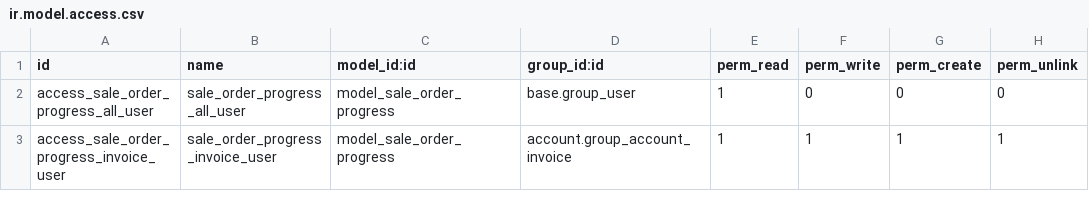
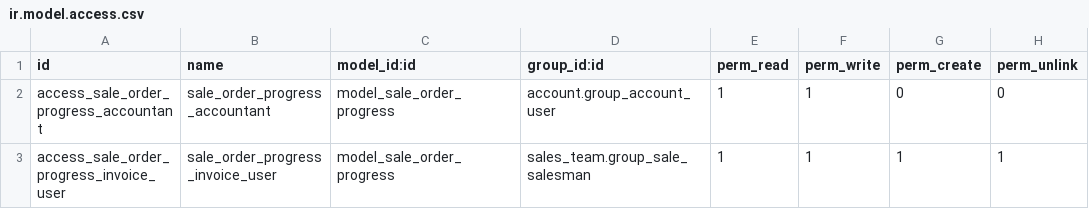
Before and after one commit to efatto/e-account, a CSV file: sale_order_progress/security/ir.model.access.csv, drawn as a sheet.

Commit message:
[IMP] currency compute function - add invoice lines linked to sale lines field

```diff
--- a/sale_order_progress/security/ir.model.access.csv
+++ b/sale_order_progress/security/ir.model.access.csv
@@ -1,3 +1,3 @@
 id,name,model_id:id,group_id:id,perm_read,perm_write,perm_create,perm_unlink
-access_sale_order_progress_all_user,sale_order_progress_all_user,model_sale_order_progress,base.group_user,1,0,0,0
-access_sale_order_progress_invoice_user,sale_order_progress_invoice_user,model_sale_order_progress,account.group_account_invoice,1,1,1,1
+access_sale_order_progress_accountant,sale_order_progress_accountant,model_sale_order_progress,account.group_account_user,1,1,0,0
+access_sale_order_progress_invoice_user,sale_order_progress_invoice_user,model_sale_order_progress,sales_team.group_sale_salesman,1,1,1,1
```
Also changed, not shown: 16 other files.
